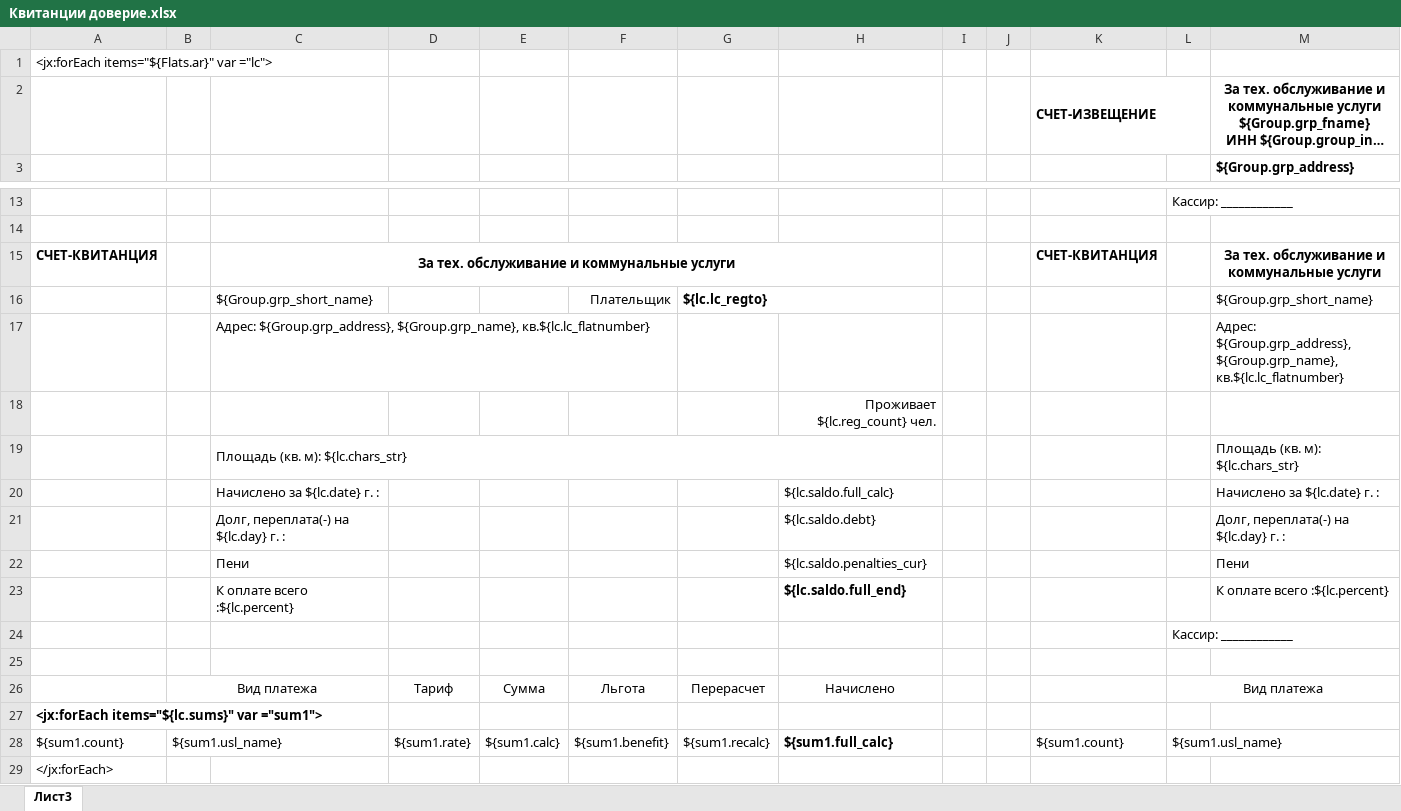
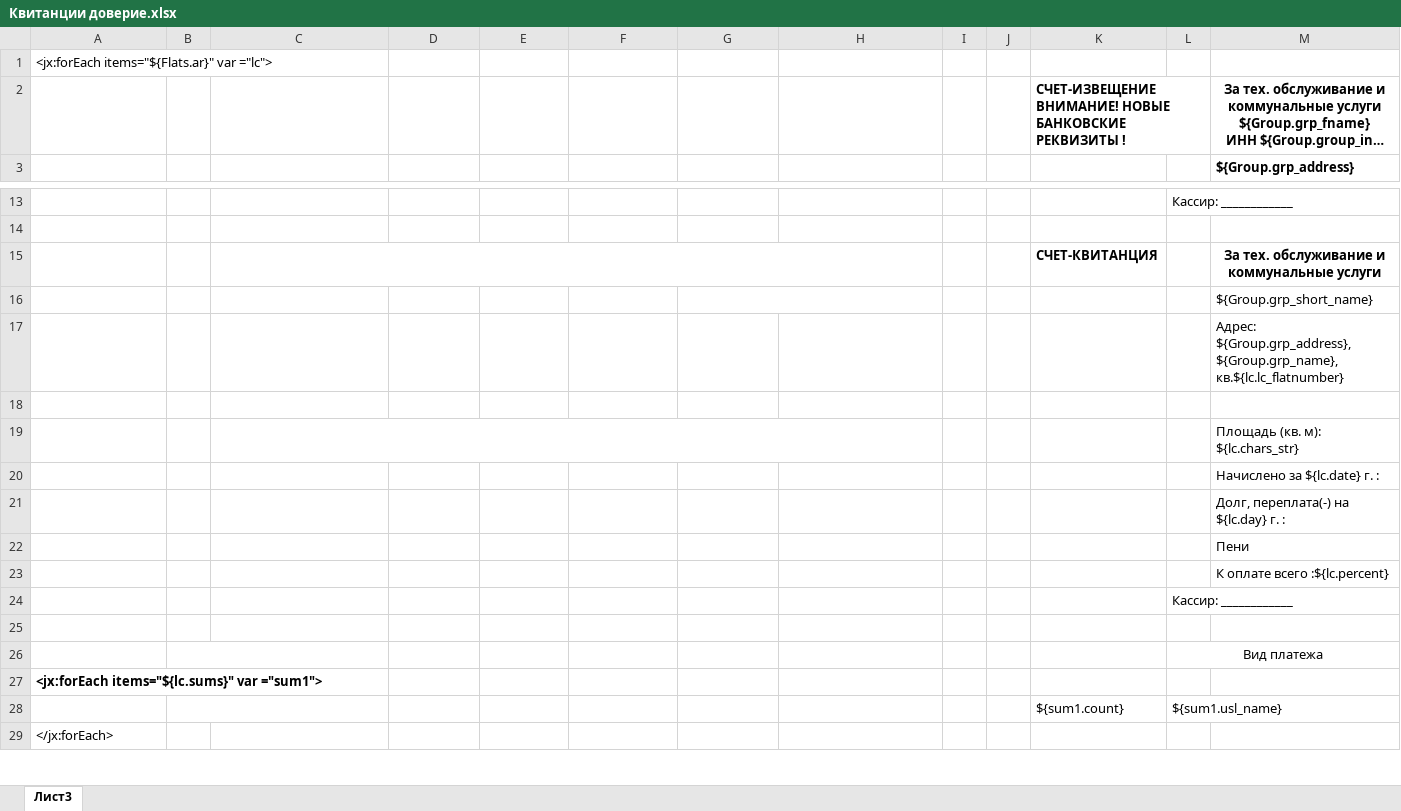
Before and after one commit to AlexeyKashintsev/TSG, an Excel workbook: app/Отчеты/Квитанции доверие.xlsx, sheet Лист3, drawn as a sheet; only a part is shown, gaps mark what is left out; long unchanged cells end in …; values as stored, in another font and other column widths than the file's, no borders; the diff covers the shown part only; the diff names each change by its address in the sheet, - before the commit and + after, or states it on an @@ line.

Commit message:
Доверие квитанции

```diff
--- a/app/Отчеты/Квитанции доверие.xlsx (sheet Лист3)
+++ b/app/Отчеты/Квитанции доверие.xlsx (sheet Лист3)
-K2: СЧЕТ-ИЗВЕЩЕНИЕ
+K2: СЧЕТ-ИЗВЕЩЕНИЕ ВНИМАНИЕ! НОВЫЕ БАНКОВСКИЕ РЕКВИЗИТЫ !
-A15: СЧЕТ-КВИТАНЦИЯ
+A15: (empty)
-C15: За тех. обслуживание и коммунальные услуги
+C15: (empty)
-C16: ${Group.grp_short_name}
+C16: (empty)
-F16: Плательщик
+F16: (empty)
-G16: ${lc.lc_regto}
+G16: (empty)
-C17: Адрес: ${Group.grp_address}, ${Group.grp_name}, кв.${lc.lc_flatnumber}
+C17: (empty)
-H18: Проживает ${lc.reg_count} чел.
+H18: (empty)
-C19: Площадь (кв. м): ${lc.chars_str}
+C19: (empty)
-C20: Начислено за ${lc.date} г. :
+C20: (empty)
-H20: ${lc.saldo.full_calc}
+H20: (empty)
-C21: Долг, переплата(-) на ${lc.day} г. :
+C21: (empty)
-H21: ${lc.saldo.debt}
+H21: (empty)
-C22: Пени
+C22: (empty)
-H22: ${lc.saldo.penalties_cur}
+H22: (empty)
-C23: К оплате всего :${lc.percent}
+C23: (empty)
-H23: ${lc.saldo.full_end}
+H23: (empty)
-B26: Вид платежа
+B26: (empty)
-D26: Тариф
+D26: (empty)
-E26: Сумма
+E26: (empty)
-F26: Льгота
+F26: (empty)
-G26: Перерасчет
+G26: (empty)
-H26: Начислено
+H26: (empty)
-A28: ${sum1.count}
+A28: (empty)
-B28: ${sum1.usl_name}
+B28: (empty)
-D28: ${sum1.rate}
+D28: (empty)
-E28: ${sum1.calc}
+E28: (empty)
-F28: ${sum1.benefit}
+F28: (empty)
-G28: ${sum1.recalc}
+G28: (empty)
-H28: ${sum1.full_calc}
+H28: (empty)
```
Also changed, not shown: 12 edited cells elsewhere in this sheet, app/Отчеты/Квитанции доверие за капремонт.xlsx.
